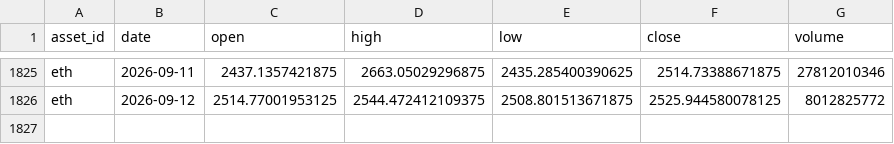
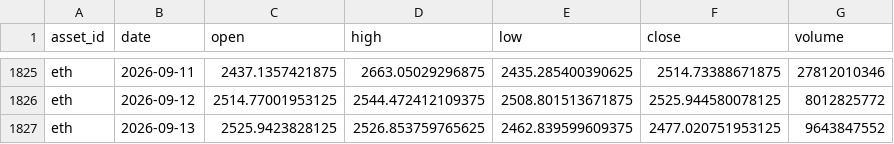
Before and after one commit to JunyiWu97/cross-asset-structure-monitor, a CSV file: data/history_public/eth.csv, drawn as a sheet; only a part is shown, gaps mark what is left out.

```diff
--- a/data/history_public/eth.csv
+++ b/data/history_public/eth.csv
@@ -1826 +1826,2 @@ eth,2026-09-11,2437.1357421875,2663.05029296875,2435.285400390625,2514.733886718
 eth,2026-09-12,2514.77001953125,2544.472412109375,2508.801513671875,2525.944580078125,8012825772
+eth,2026-09-13,2525.9423828125,2526.853759765625,2462.839599609375,2477.020751953125,9643847552
```
Also changed, not shown: data/climate/points/brazil_linhares.csv, data/climate/points/brazil_patrocinio.csv, 21 other files.
